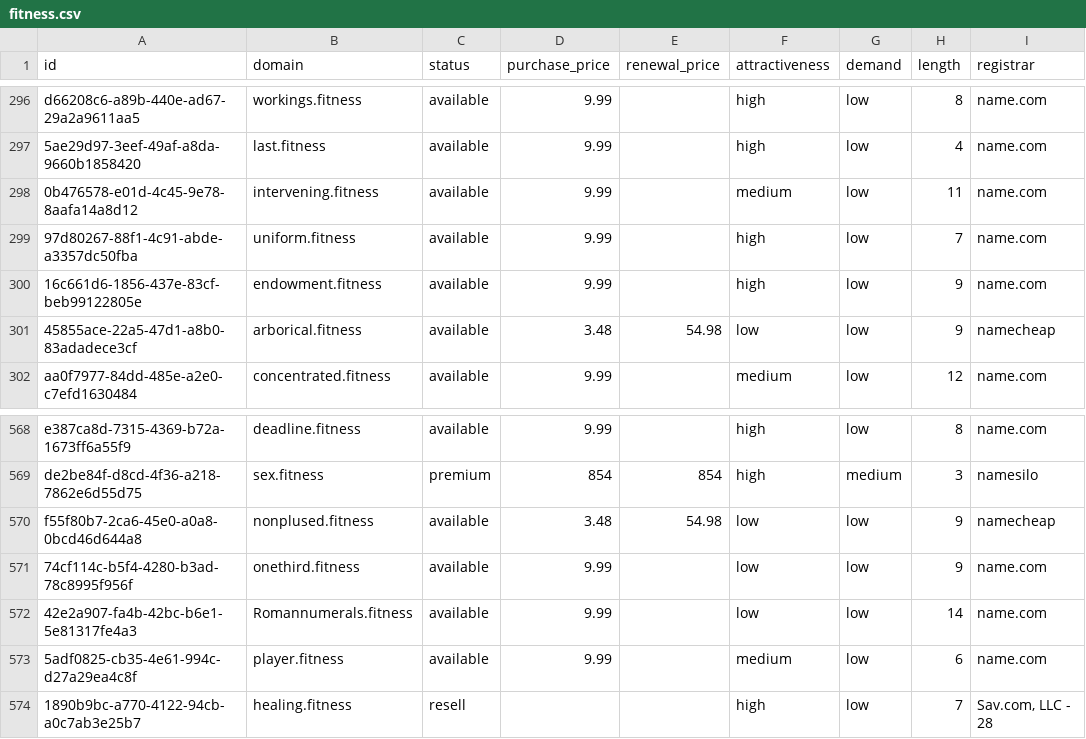
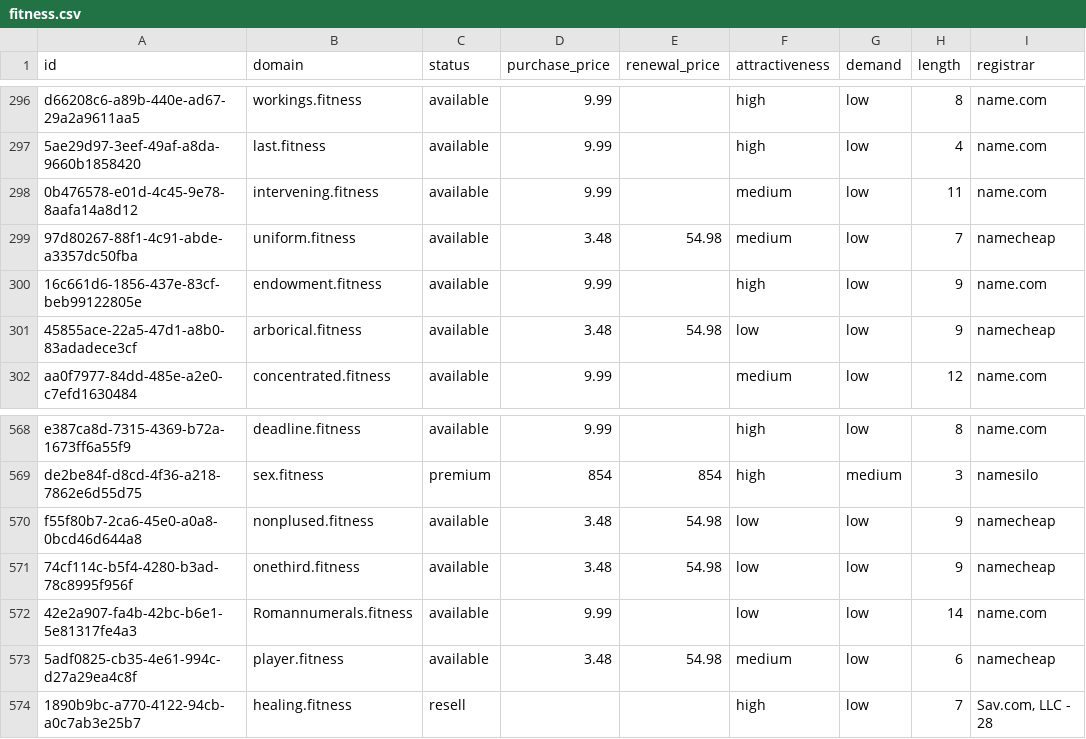
Before and after one commit to UniqueDomains/fitness-oneword-domains, a CSV file: fitness.csv, drawn as a sheet; only a part is shown, gaps mark what is left out; the diff names each change by its address in the sheet, - before the commit and + after, or states it on an @@ line.

Commit message:
Domains update

```diff
--- a/fitness.csv
+++ b/fitness.csv
-D299 (purchase_price): 9.99
+D299 (purchase_price): 3.48
-E299 (renewal_price): (empty)
+E299 (renewal_price): 54.98
-F299 (attractiveness): high
+F299 (attractiveness): medium
-I299 (registrar): name.com
+I299 (registrar): namecheap
-D571 (purchase_price): 9.99
+D571 (purchase_price): 3.48
-E571 (renewal_price): (empty)
+E571 (renewal_price): 54.98
-I571 (registrar): name.com
+I571 (registrar): namecheap
-D573 (purchase_price): 9.99
+D573 (purchase_price): 3.48
-E573 (renewal_price): (empty)
+E573 (renewal_price): 54.98
-I573 (registrar): name.com
+I573 (registrar): namecheap
```
Also changed, not shown: 4 other files.
